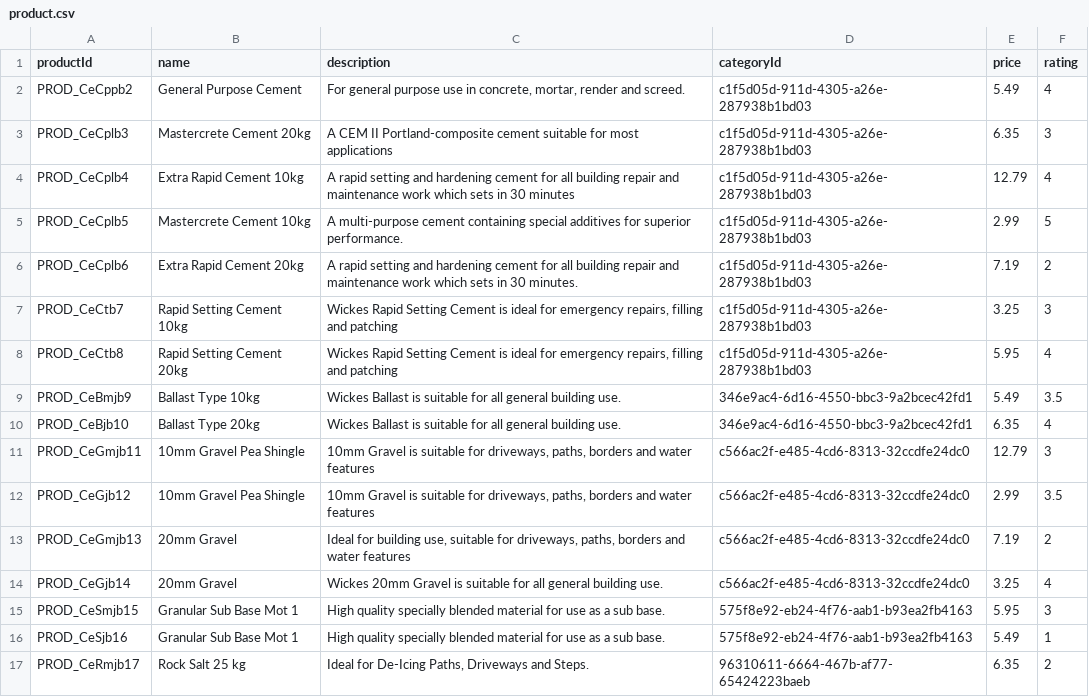
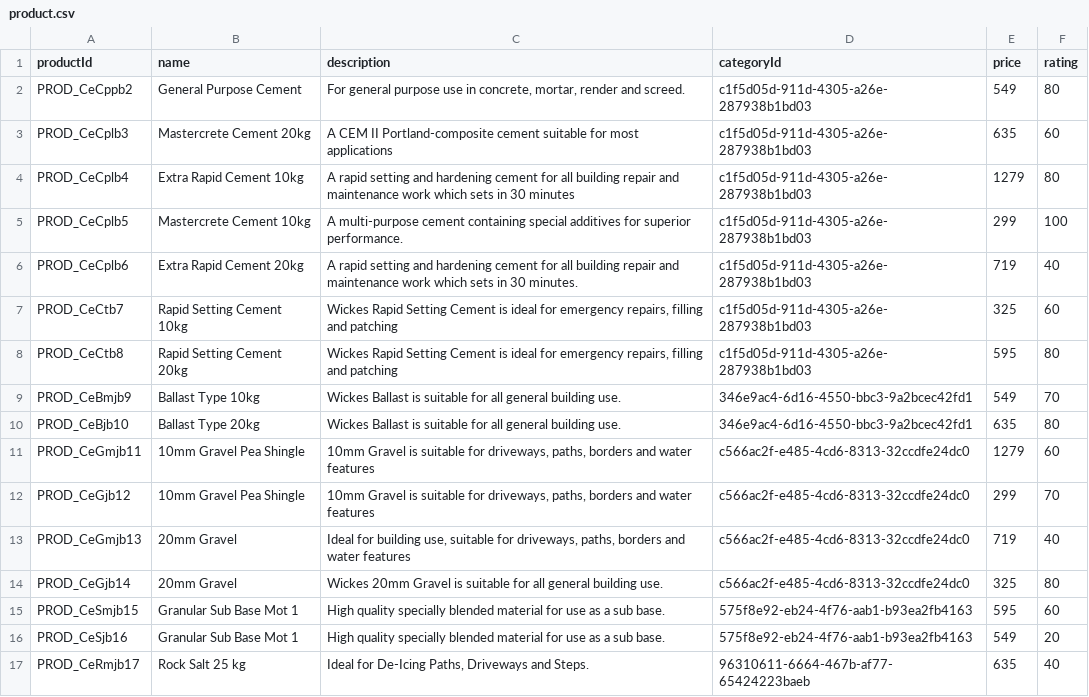
Before and after one commit to GmeduoyeClaymore/viewserver, a CSV file: viewserver-shotgun/src/main/resources/data/product.csv, drawn as a sheet; only a part is shown; the diff covers the shown part only.

Commit message:
Ability to update cart quantity and remove items ViewServer fixes to remove for for keyed tables Changed product prices to int penny values to avoid rounding issues

```diff
--- a/viewserver-shotgun/src/main/resources/data/product.csv
+++ b/viewserver-shotgun/src/main/resources/data/product.csv
@@ -1,17 +1,17 @@
 productId,name,description,categoryId,price,rating
-PROD_CeCppb2,General Purpose Cement,"For general purpose use in concrete, mortar, render and screed.",c1f5d05d-911d-4305-a26e-287938b1bd03,5.49,4
-PROD_CeCplb3,Mastercrete Cement 20kg,A CEM II Portland-composite cement suitable for most applications,c1f5d05d-911d-4305-a26e-287938b1bd03,6.35,3
-PROD_CeCplb4,Extra Rapid Cement 10kg,A rapid setting and hardening cement for all building repair and maintenance work which sets in 30 minutes,c1f5d05d-911d-4305-a26e-287938b1bd03,12.79,4
-PROD_CeCplb5,Mastercrete Cement 10kg,A multi-purpose cement containing special additives for superior performance.,c1f5d05d-911d-4305-a26e-287938b1bd03,2.99,5
-PROD_CeCplb6,Extra Rapid Cement 20kg,A rapid setting and hardening cement for all building repair and maintenance work which sets in 30 minutes.,c1f5d05d-911d-4305-a26e-287938b1bd03,7.19,2
-PROD_CeCtb7,Rapid Setting Cement 10kg,"Wickes Rapid Setting Cement is ideal for emergency repairs, filling and patching",c1f5d05d-911d-4305-a26e-287938b1bd03,3.25,3
-PROD_CeCtb8,Rapid Setting Cement 20kg,"Wickes Rapid Setting Cement is ideal for emergency repairs, filling and patching",c1f5d05d-911d-4305-a26e-287938b1bd03,5.95,4
-PROD_CeBmjb9,Ballast Type 10kg,Wickes Ballast is suitable for all general building use.,346e9ac4-6d16-4550-bbc3-9a2bcec42fd1,5.49,3.5
-PROD_CeBjb10,Ballast Type 20kg,Wickes Ballast is suitable for all general building use.,346e9ac4-6d16-4550-bbc3-9a2bcec42fd1,6.35,4
-PROD_CeGmjb11,10mm Gravel Pea Shingle,"10mm Gravel is suitable for driveways, paths, borders and water features",c566ac2f-e485-4cd6-8313-32ccdfe24dc0,12.79,3
-PROD_CeGjb12,10mm Gravel Pea Shingle,"10mm Gravel is suitable for driveways, paths, borders and water features",c566ac2f-e485-4cd6-8313-32ccdfe24dc0,2.99,3.5
-PROD_CeGmjb13,20mm Gravel,"Ideal for building use, suitable for driveways, paths, borders and water features",c566ac2f-e485-4cd6-8313-32ccdfe24dc0,7.19,2
-PROD_CeGjb14,20mm Gravel,Wickes 20mm Gravel is suitable for all general building use.,c566ac2f-e485-4cd6-8313-32ccdfe24dc0,3.25,4
-PROD_CeSmjb15,Granular Sub Base Mot 1,High quality specially blended material for use as a sub base.,575f8e92-eb24-4f76-aab1-b93ea2fb4163,5.95,3
-PROD_CeSjb16,Granular Sub Base Mot 1,High quality specially blended material for use as a sub base.,575f8e92-eb24-4f76-aab1-b93ea2fb4163,5.49,1
-PROD_CeRmjb17,Rock Salt 25 kg,"Ideal for De-Icing Paths, Driveways and Steps.",96310611-6664-467b-af77-65424223baeb,6.35,2
+PROD_CeCppb2,General Purpose Cement,"For general purpose use in concrete, mortar, render and screed.",c1f5d05d-911d-4305-a26e-287938b1bd03,549,80
+PROD_CeCplb3,Mastercrete Cement 20kg,A CEM II Portland-composite cement suitable for most applications,c1f5d05d-911d-4305-a26e-287938b1bd03,635,60
+PROD_CeCplb4,Extra Rapid Cement 10kg,A rapid setting and hardening cement for all building repair and maintenance work which sets in 30 minutes,c1f5d05d-911d-4305-a26e-287938b1bd03,1279,80
+PROD_CeCplb5,Mastercrete Cement 10kg,A multi-purpose cement containing special additives for superior performance.,c1f5d05d-911d-4305-a26e-287938b1bd03,299,100
+PROD_CeCplb6,Extra Rapid Cement 20kg,A rapid setting and hardening cement for all building repair and maintenance work which sets in 30 minutes.,c1f5d05d-911d-4305-a26e-287938b1bd03,719,40
+PROD_CeCtb7,Rapid Setting Cement 10kg,"Wickes Rapid Setting Cement is ideal for emergency repairs, filling and patching",c1f5d05d-911d-4305-a26e-287938b1bd03,325,60
+PROD_CeCtb8,Rapid Setting Cement 20kg,"Wickes Rapid Setting Cement is ideal for emergency repairs, filling and patching",c1f5d05d-911d-4305-a26e-287938b1bd03,595,80
+PROD_CeBmjb9,Ballast Type 10kg,Wickes Ballast is suitable for all general building use.,346e9ac4-6d16-4550-bbc3-9a2bcec42fd1,549,70
+PROD_CeBjb10,Ballast Type 20kg,Wickes Ballast is suitable for all general building use.,346e9ac4-6d16-4550-bbc3-9a2bcec42fd1,635,80
+PROD_CeGmjb11,10mm Gravel Pea Shingle,"10mm Gravel is suitable for driveways, paths, borders and water features",c566ac2f-e485-4cd6-8313-32ccdfe24dc0,1279,60
+PROD_CeGjb12,10mm Gravel Pea Shingle,"10mm Gravel is suitable for driveways, paths, borders and water features",c566ac2f-e485-4cd6-8313-32ccdfe24dc0,299,70
+PROD_CeGmjb13,20mm Gravel,"Ideal for building use, suitable for driveways, paths, borders and water features",c566ac2f-e485-4cd6-8313-32ccdfe24dc0,719,40
+PROD_CeGjb14,20mm Gravel,Wickes 20mm Gravel is suitable for all general building use.,c566ac2f-e485-4cd6-8313-32ccdfe24dc0,325,80
+PROD_CeSmjb15,Granular Sub Base Mot 1,High quality specially blended material for use as a sub base.,575f8e92-eb24-4f76-aab1-b93ea2fb4163,595,60
+PROD_CeSjb16,Granular Sub Base Mot 1,High quality specially blended material for use as a sub base.,575f8e92-eb24-4f76-aab1-b93ea2fb4163,549,20
+PROD_CeRmjb17,Rock Salt 25 kg,"Ideal for De-Icing Paths, Driveways and Steps.",96310611-6664-467b-af77-65424223baeb,635,40
```
Also changed, not shown: 70 edited cells elsewhere in this file, 8 other files.
